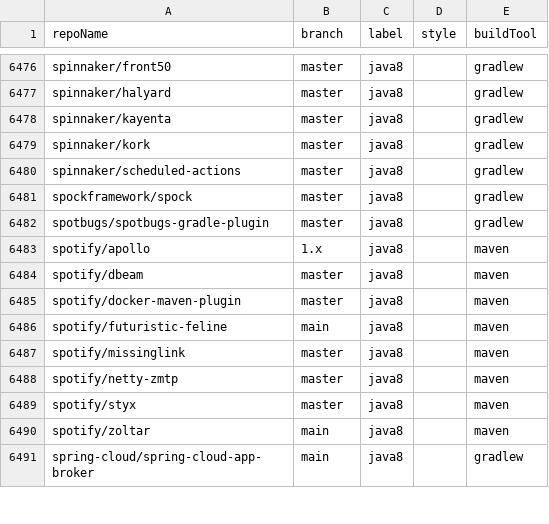
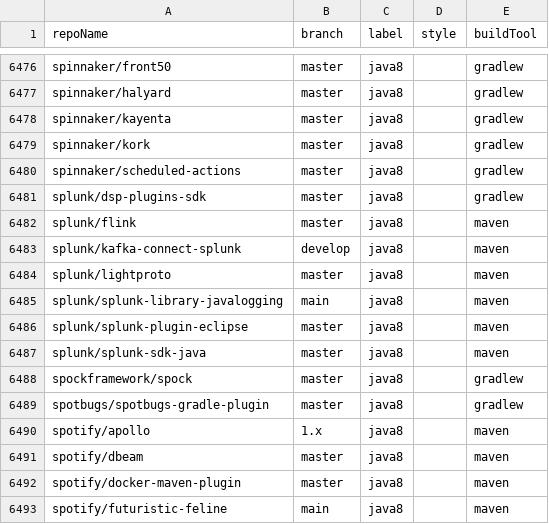
Before and after one commit to moderneinc/jenkins-ingest, a CSV file: repos.csv, drawn as a sheet; only a part is shown, gaps mark what is left out; the shorter side is filled out with more unchanged rows; the diff names each change by its address in the sheet, - before the commit and + after, or states it on an @@ line.

```diff
--- a/repos.csv
+++ b/repos.csv
+row 6481: splunk/dsp-plugins-sdk | master | java8 |  | gradlew
+row 6482: splunk/flink | master | java8 |  | maven
+row 6483: splunk/kafka-connect-splunk | develop | java8 |  | maven
+row 6484: splunk/lightproto | master | java8 |  | maven
+row 6485: splunk/splunk-library-javalogging | main | java8 |  | maven
+row 6486: splunk/splunk-plugin-eclipse | master | java8 |  | maven
+row 6487: splunk/splunk-sdk-java | master | java8 |  | maven
```
